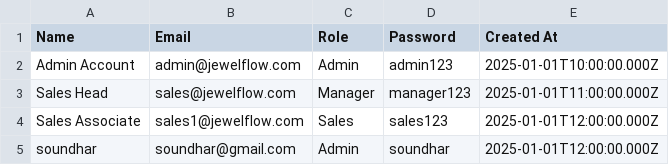
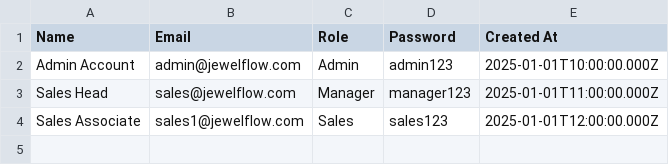
Before and after one commit to AdminSoundhar/soundharcrm, a CSV file: Team Access.csv, drawn as a sheet.

```diff
--- a/Team Access.csv
+++ b/Team Access.csv
@@ -4,2 +4 @@ Name,Email,Role,Password,Created At
 "Sales Associate","sales1@jewelflow.com","Sales","sales123","2025-01-01T12:00:00.000Z"
-"soundhar","soundhar@gmail.com","Admin","soundhar","2025-01-01T12:00:00.000Z"
```
Also changed, not shown: 1 other file.
